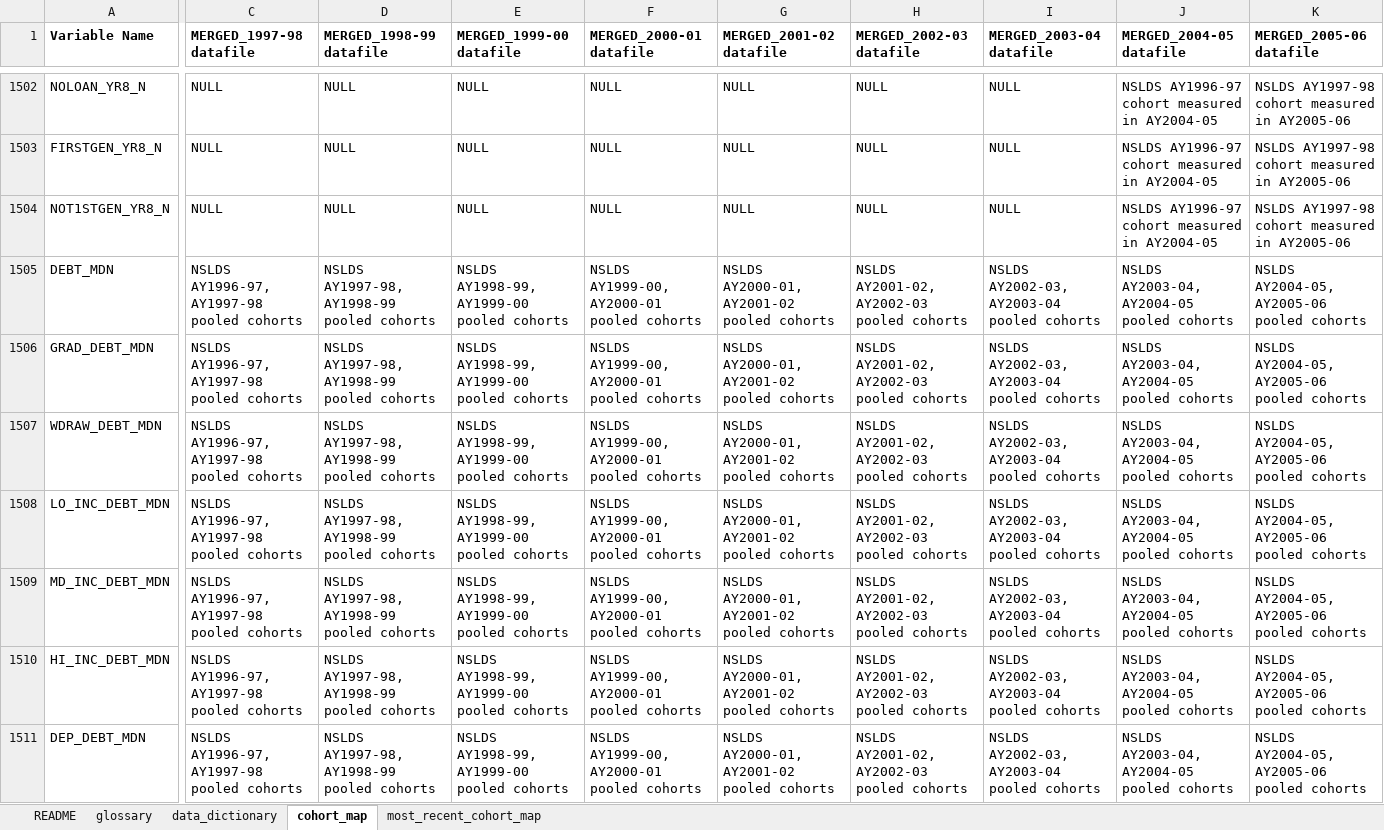
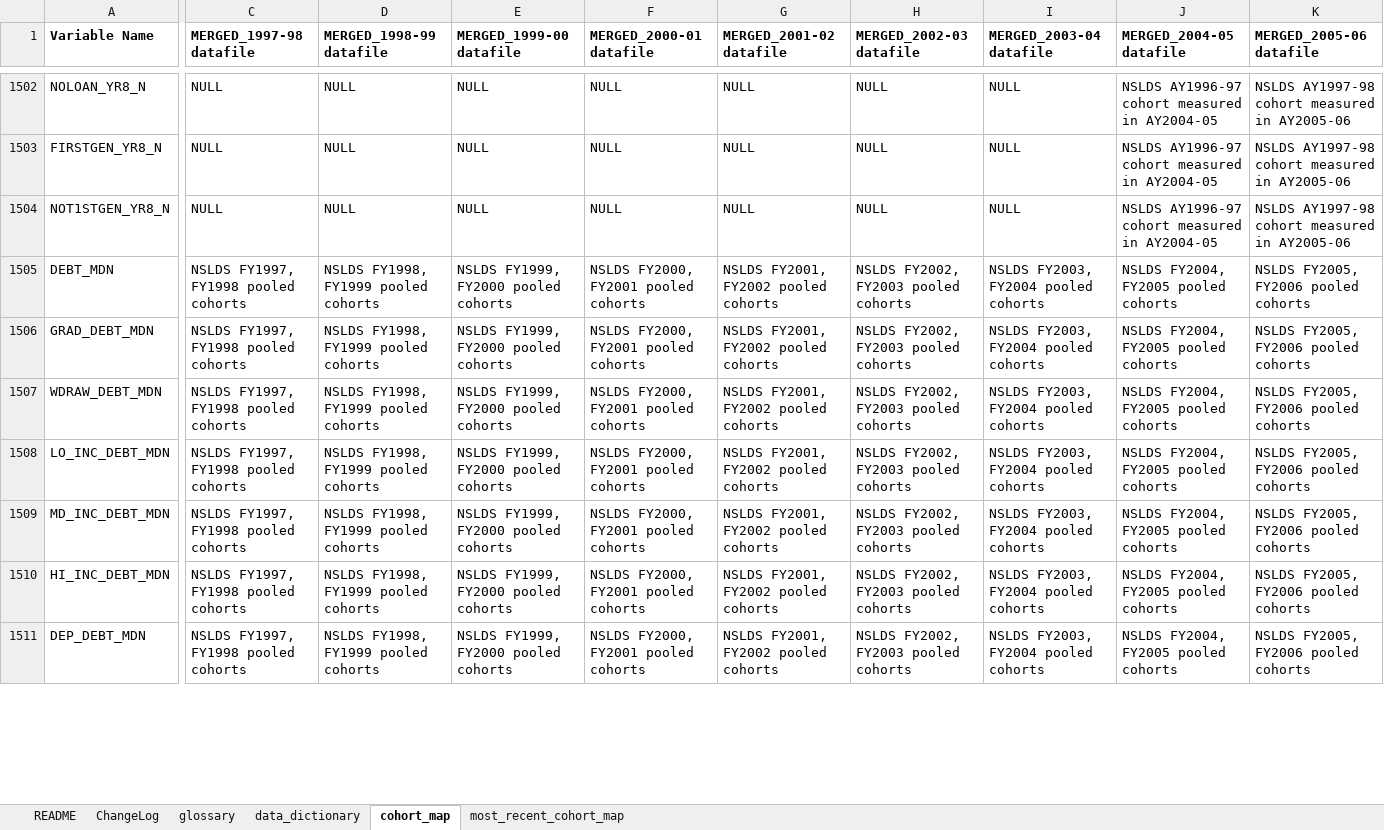
Before and after one commit to RTICWDT/college-scorecard, an Excel workbook: assets/CollegeScorecardDataDictionary.xlsx, sheet cohort_map, drawn as a sheet; only a part is shown, gaps mark what is left out; values as stored, in another font and other column widths than the file's, no borders; the diff covers the shown part only; the diff names each change by its address in the sheet, - before the commit and + after, or states it on an @@ line.

```diff
--- a/assets/CollegeScorecardDataDictionary.xlsx (sheet cohort_map)
+++ b/assets/CollegeScorecardDataDictionary.xlsx (sheet cohort_map)
+sheet tab: ChangeLog
-C1505:C1511 (MERGED_1997-98 datafile): NSLDS AY1996-97, AY1997-98 pooled cohorts
+C1505:C1511 (MERGED_1997-98 datafile): NSLDS FY1997, FY1998 pooled cohorts
-D1505:D1511 (MERGED_1998-99 datafile): NSLDS AY1997-98, AY1998-99 pooled cohorts
+D1505:D1511 (MERGED_1998-99 datafile): NSLDS FY1998, FY1999 pooled cohorts
-E1505:E1511 (MERGED_1999-00 datafile): NSLDS AY1998-99, AY1999-00 pooled cohorts
+E1505:E1511 (MERGED_1999-00 datafile): NSLDS FY1999, FY2000 pooled cohorts
-F1505:F1511 (MERGED_2000-01 datafile): NSLDS AY1999-00, AY2000-01 pooled cohorts
+F1505:F1511 (MERGED_2000-01 datafile): NSLDS FY2000, FY2001 pooled cohorts
-G1505:G1511 (MERGED_2001-02 datafile): NSLDS AY2000-01, AY2001-02 pooled cohorts
+G1505:G1511 (MERGED_2001-02 datafile): NSLDS FY2001, FY2002 pooled cohorts
-H1505:H1511 (MERGED_2002-03 datafile): NSLDS AY2001-02, AY2002-03 pooled cohorts
+H1505:H1511 (MERGED_2002-03 datafile): NSLDS FY2002, FY2003 pooled cohorts
-I1505:I1511 (MERGED_2003-04 datafile): NSLDS AY2002-03, AY2003-04 pooled cohorts
+I1505:I1511 (MERGED_2003-04 datafile): NSLDS FY2003, FY2004 pooled cohorts
-J1505:J1511 (MERGED_2004-05 datafile): NSLDS AY2003-04, AY2004-05 pooled cohorts
+J1505:J1511 (MERGED_2004-05 datafile): NSLDS FY2004, FY2005 pooled cohorts
-K1505:K1511 (MERGED_2005-06 datafile): NSLDS AY2004-05, AY2005-06 pooled cohorts
+K1505:K1511 (MERGED_2005-06 datafile): NSLDS FY2005, FY2006 pooled cohorts
```
Also changed, not shown: 822 edited cells elsewhere in this sheet, sheet data_dictionary, sheet most_recent_cohort_map, sheet README, 1 other file.
